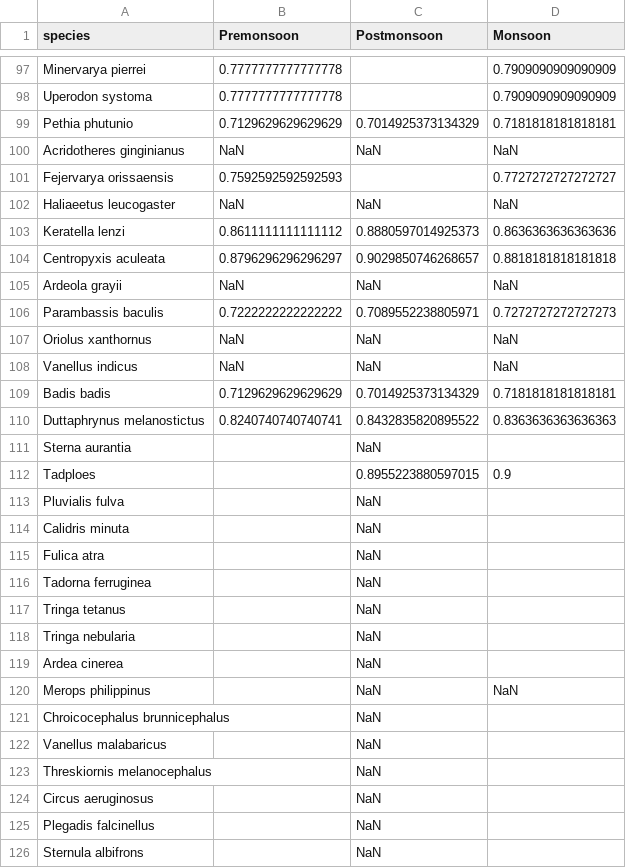
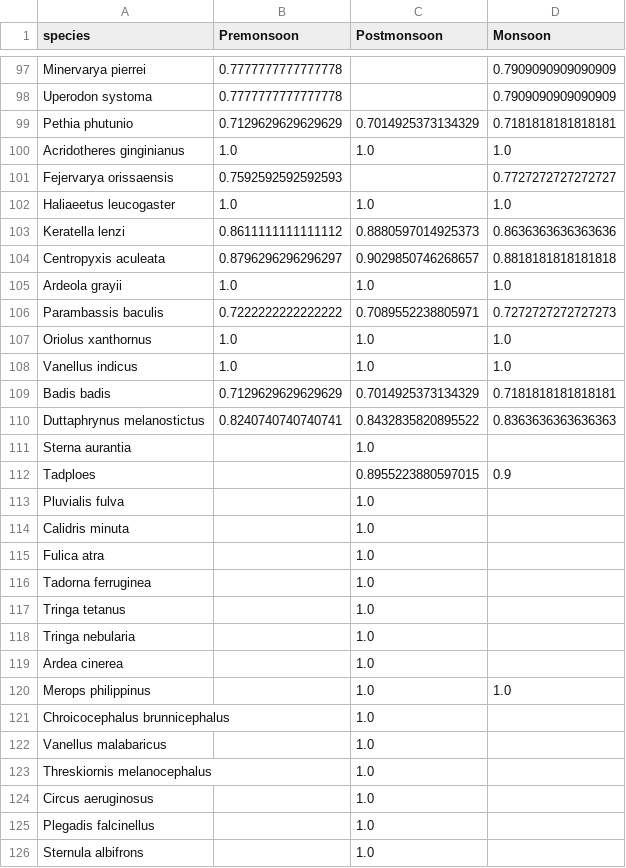
Before and after one commit to anshuman21111/lake-tampara-food-web, a CSV file: data/processed/specificity_dataframe.csv, drawn as a sheet; only a part is shown, gaps mark what is left out; the diff covers the shown part only.

```diff
--- a/data/processed/specificity_dataframe.csv
+++ b/data/processed/specificity_dataframe.csv
@@ -99,28 +99,28 @@ Uperodon systoma,0.7777777777777778,,0.7909090909090909
 Pethia phutunio,0.7129629629629629,0.7014925373134329,0.7181818181818181
-Acridotheres ginginianus,NaN,NaN,NaN
+Acridotheres ginginianus,1.0,1.0,1.0
 Fejervarya orissaensis,0.7592592592592593,,0.7727272727272727
-Haliaeetus leucogaster,NaN,NaN,NaN
+Haliaeetus leucogaster,1.0,1.0,1.0
 Keratella lenzi,0.8611111111111112,0.8880597014925373,0.8636363636363636
 Centropyxis aculeata,0.8796296296296297,0.9029850746268657,0.8818181818181818
-Ardeola grayii,NaN,NaN,NaN
+Ardeola grayii,1.0,1.0,1.0
 Parambassis baculis,0.7222222222222222,0.7089552238805971,0.7272727272727273
-Oriolus xanthornus,NaN,NaN,NaN
-Vanellus indicus,NaN,NaN,NaN
+Oriolus xanthornus,1.0,1.0,1.0
+Vanellus indicus,1.0,1.0,1.0
 Badis badis,0.7129629629629629,0.7014925373134329,0.7181818181818181
 Duttaphrynus melanostictus,0.8240740740740741,0.8432835820895522,0.8363636363636363
-Sterna aurantia,,NaN,
+Sterna aurantia,,1.0,
 Tadploes,,0.8955223880597015,0.9
-Pluvialis fulva,,NaN,
-Calidris minuta,,NaN,
-Fulica atra,,NaN,
-Tadorna ferruginea,,NaN,
-Tringa tetanus,,NaN,
-Tringa nebularia,,NaN,
-Ardea cinerea,,NaN,
-Merops philippinus,,NaN,NaN
-Chroicocephalus brunnicephalus,,NaN,
-Vanellus malabaricus,,NaN,
-Threskiornis melanocephalus,,NaN,
-Circus aeruginosus,,NaN,
-Plegadis falcinellus,,NaN,
-Sternula albifrons,,NaN,
+Pluvialis fulva,,1.0,
+Calidris minuta,,1.0,
+Fulica atra,,1.0,
+Tadorna ferruginea,,1.0,
+Tringa tetanus,,1.0,
+Tringa nebularia,,1.0,
+Ardea cinerea,,1.0,
+Merops philippinus,,1.0,1.0
+Chroicocephalus brunnicephalus,,1.0,
+Vanellus malabaricus,,1.0,
+Threskiornis melanocephalus,,1.0,
+Circus aeruginosus,,1.0,
+Plegadis falcinellus,,1.0,
+Sternula albifrons,,1.0,
```
Also changed, not shown: 106 edited cells elsewhere in this file, data/processed/trophic_level_dataframe.csv, 2 other files.
